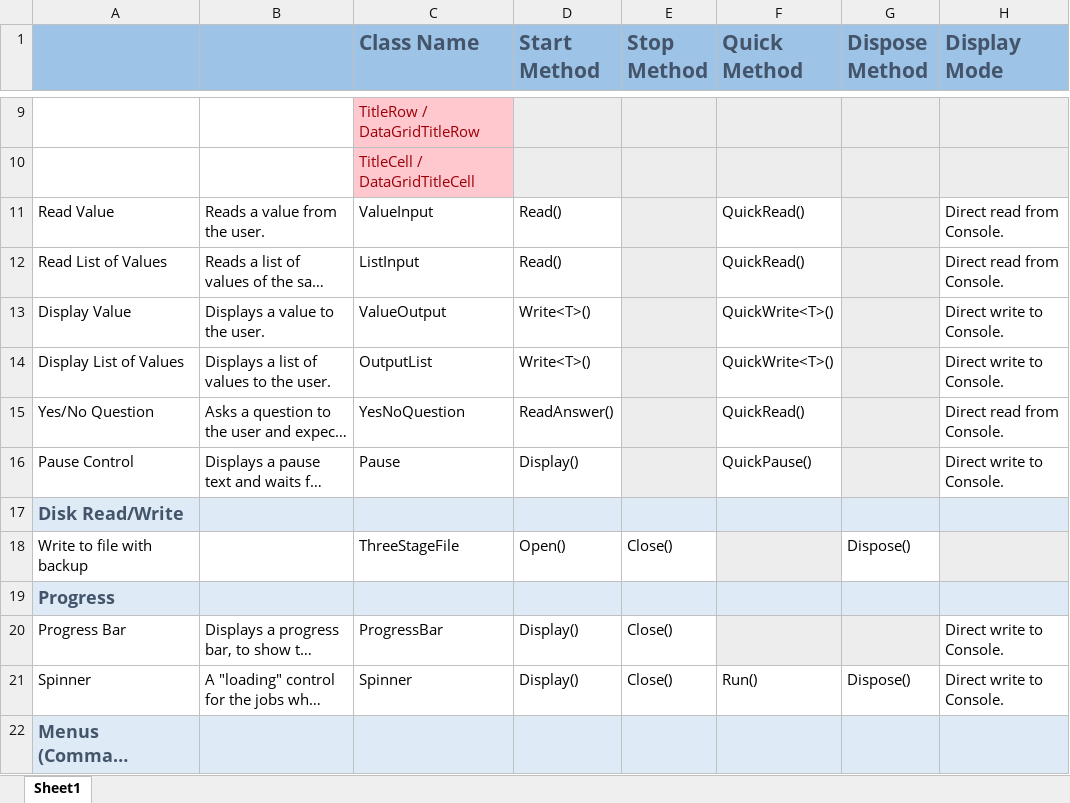
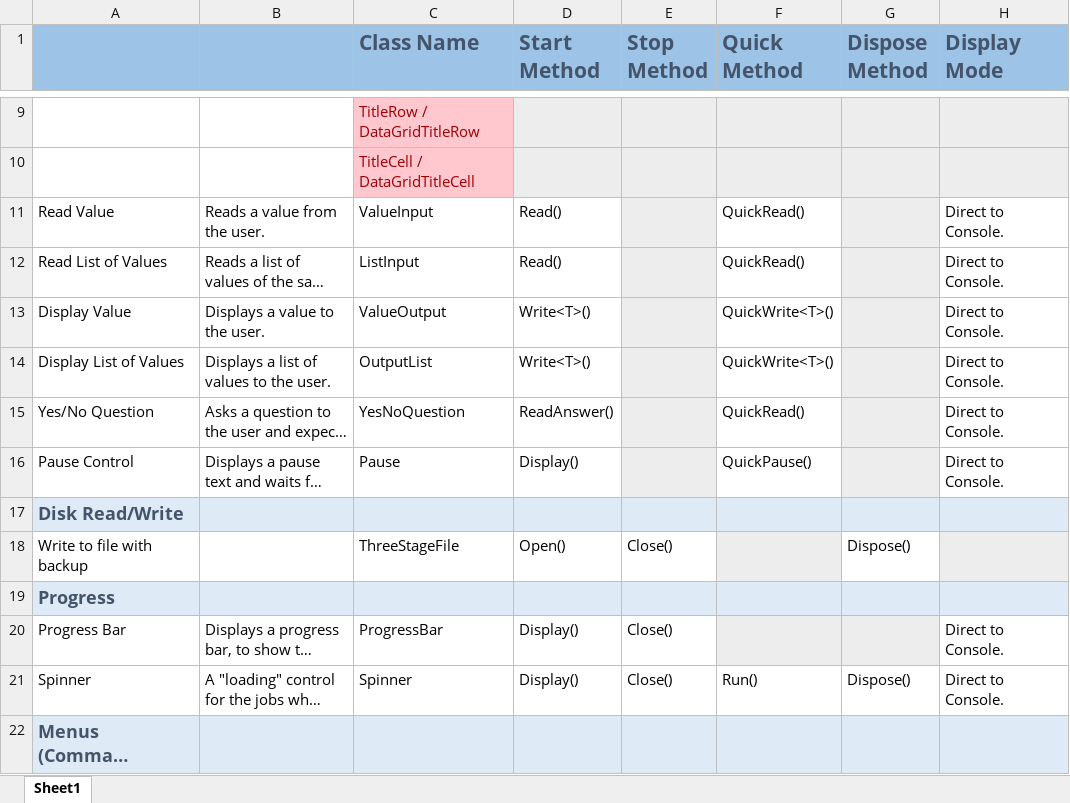
Before and after one commit to lastunicorn/ConsoleTools, an Excel workbook: doc/Controls.xlsx, sheet Sheet1, drawn as a sheet; only a part is shown, gaps mark what is left out; long unchanged cells end in …; values as stored, in another font and other column widths than the file's, no borders; the diff covers the shown part only; the diff names each change by its address in the sheet, - before the commit and + after, or states it on an @@ line.

Commit message:
Table: added methods with params.

```diff
--- a/doc/Controls.xlsx (sheet Sheet1)
+++ b/doc/Controls.xlsx (sheet Sheet1)
-H11:H12 (Display Mode): Direct read from Console.
+H11:H12 (Display Mode): Direct to Console.
-H13:H14 (Display Mode): Direct write to Console.
+H13:H14 (Display Mode): Direct to Console.
-H15 (Display Mode): Direct read from Console.
+H15 (Display Mode): Direct to Console.
-H16 (Display Mode): Direct write to Console.
+H16 (Display Mode): Direct to Console.
-H20:H21 (Display Mode): Direct write to Console.
+H20:H21 (Display Mode): Direct to Console.
```
Also changed, not shown: 4 removed rows and 4 edited cells elsewhere in this sheet, 9 other files.
